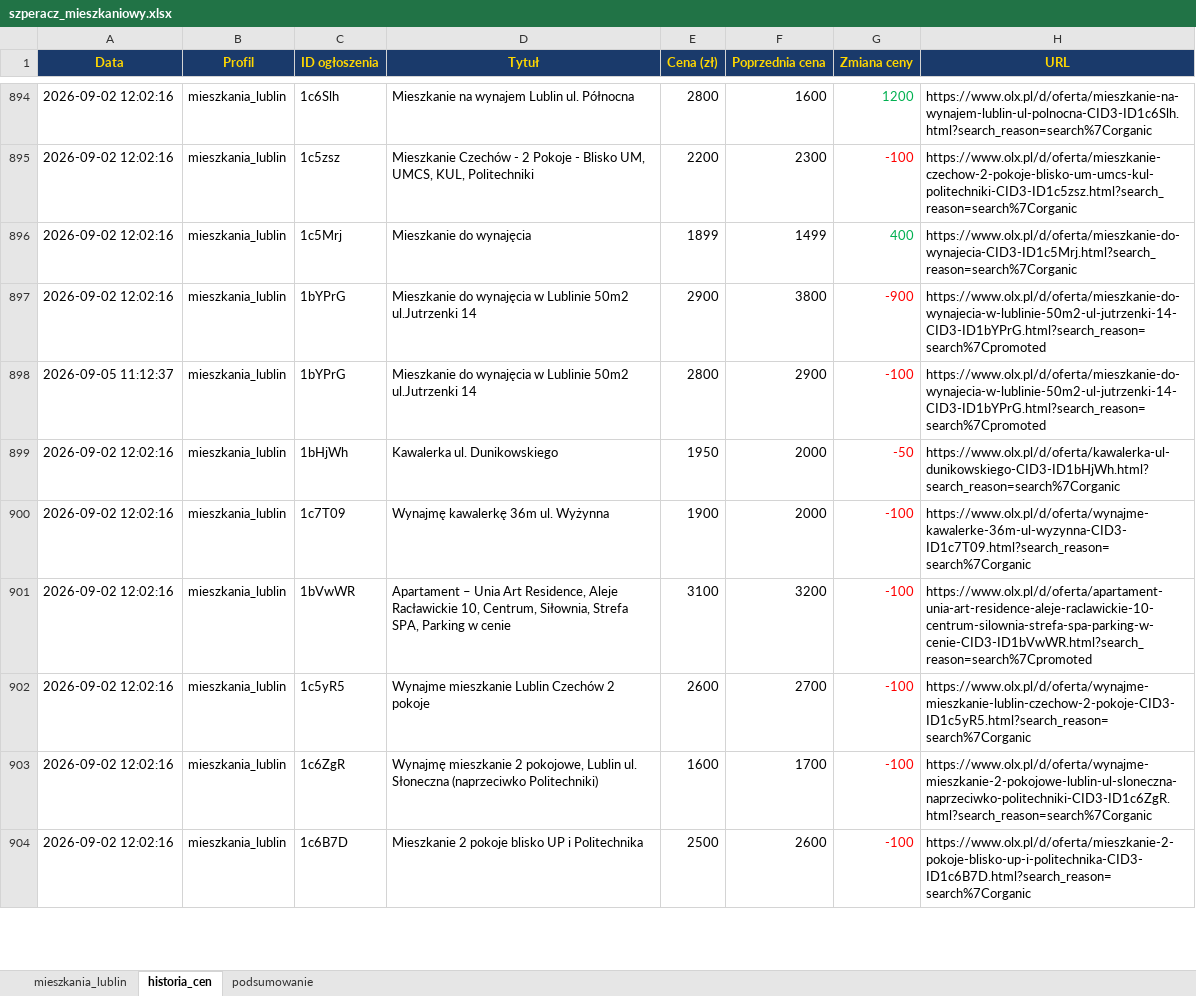
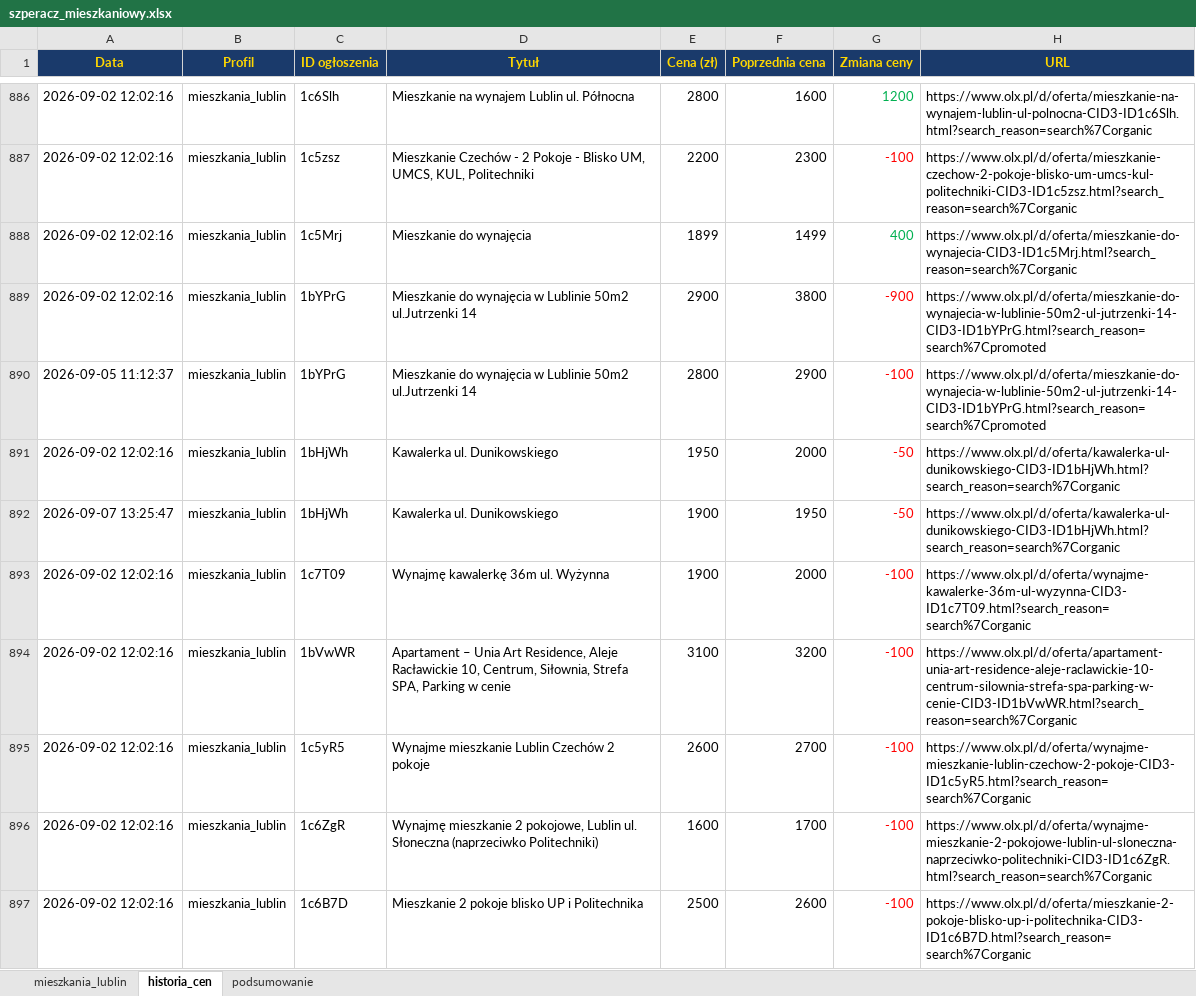
Before and after one commit to Bonaventura-EW/SZPERACZ-MIESZKANIOWY, an Excel workbook: data/szperacz_mieszkaniowy.xlsx, sheet historia_cen, drawn as a sheet; only a part is shown, gaps mark what is left out; values as stored, in another font and other column widths than the file's, no borders; addresses are those after the commit; the diff covers the shown part only; the diff names each change by its address in the sheet, - before the commit and + after, or states it on an @@ line.

```diff
--- a/data/szperacz_mieszkaniowy.xlsx (sheet historia_cen)
+++ b/data/szperacz_mieszkaniowy.xlsx (sheet historia_cen)
+row 892: 2026-09-07 13:25:47 | mieszkania_lublin | 1bHjWh | Kawalerka ul. Dunikowskiego | 1900 | 1950 | -50 | https://www.olx.pl/d/oferta/kawalerka-ul-dunikowskiego-CID3-ID1bHjWh.html?search_reason=search%7Corganic
-H894 (URL): https://www.olx.pl/d/oferta/apartament-unia-art-residence-aleje-raclawickie-10-centrum-silownia-strefa-spa-parking-w-cenie-CID3-ID1bVwWR.html?search_reason=search%7Cpromoted
+H894 (URL): https://www.olx.pl/d/oferta/apartament-unia-art-residence-aleje-raclawickie-10-centrum-silownia-strefa-spa-parking-w-cenie-CID3-ID1bVwWR.html?search_reason=search%7Corganic
```
Also changed, not shown: 26 added rows, 13 removed rows and 35 edited cells elsewhere in this sheet, sheet mieszkania_lublin, sheet podsumowanie, 4 other files.
